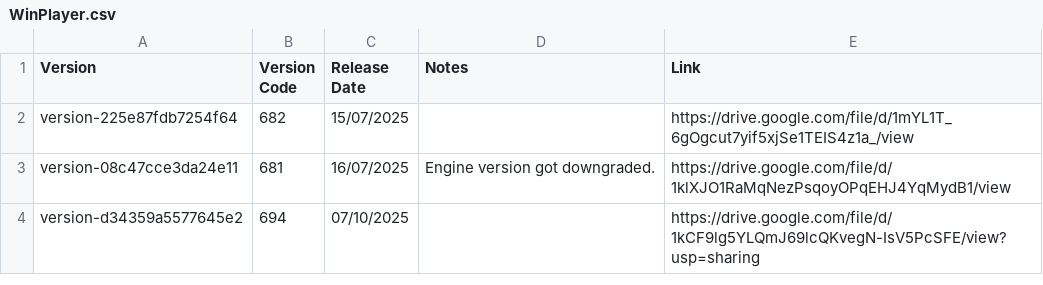
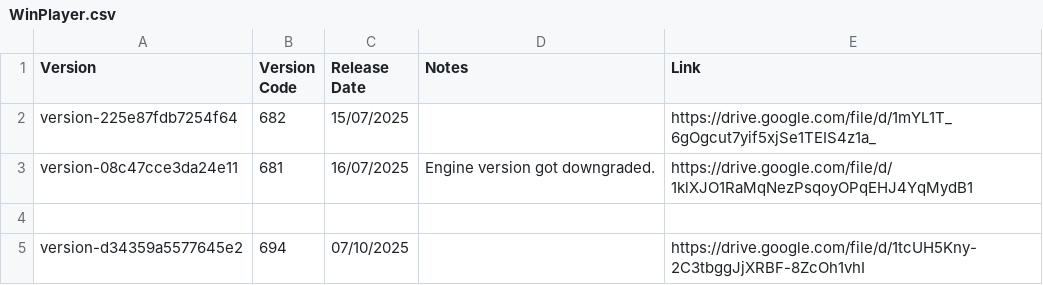
Before and after one commit to CedarCoder1/Roblox-Versions-Archive, a CSV file: csv/WinPlayer.csv, drawn as a sheet.

Commit message:
Update WinPlayer.csv

```diff
--- a/csv/WinPlayer.csv
+++ b/csv/WinPlayer.csv
@@ -1,4 +1,5 @@
 Version,Version Code,Release Date,Notes,Link
-version-225e87fdb7254f64,682,15/07/2025,,https://drive.google.com/file/d/1mYL1T_6gOgcut7yif5xjSe1TEIS4z1a_/view
-version-08c47cce3da24e11,681,16/07/2025,Engine version got downgraded.,https://drive.google.com/file/d/1klXJO1RaMqNezPsqoyOPqEHJ4YqMydB1/view
-version-d34359a5577645e2,694,07/10/2025,,https://drive.google.com/file/d/1kCF9lg5YLQmJ69lcQKvegN-IsV5PcSFE/view?usp=sharing
+version-225e87fdb7254f64,682,15/07/2025,,https://drive.google.com/file/d/1mYL1T_6gOgcut7yif5xjSe1TEIS4z1a_
+version-08c47cce3da24e11,681,16/07/2025,Engine version got downgraded.,https://drive.google.com/file/d/1klXJO1RaMqNezPsqoyOPqEHJ4YqMydB1
+
+version-d34359a5577645e2,694,07/10/2025,,https://drive.google.com/file/d/1tcUH5Kny-2C3tbggJjXRBF-8ZcOh1vhI
```
